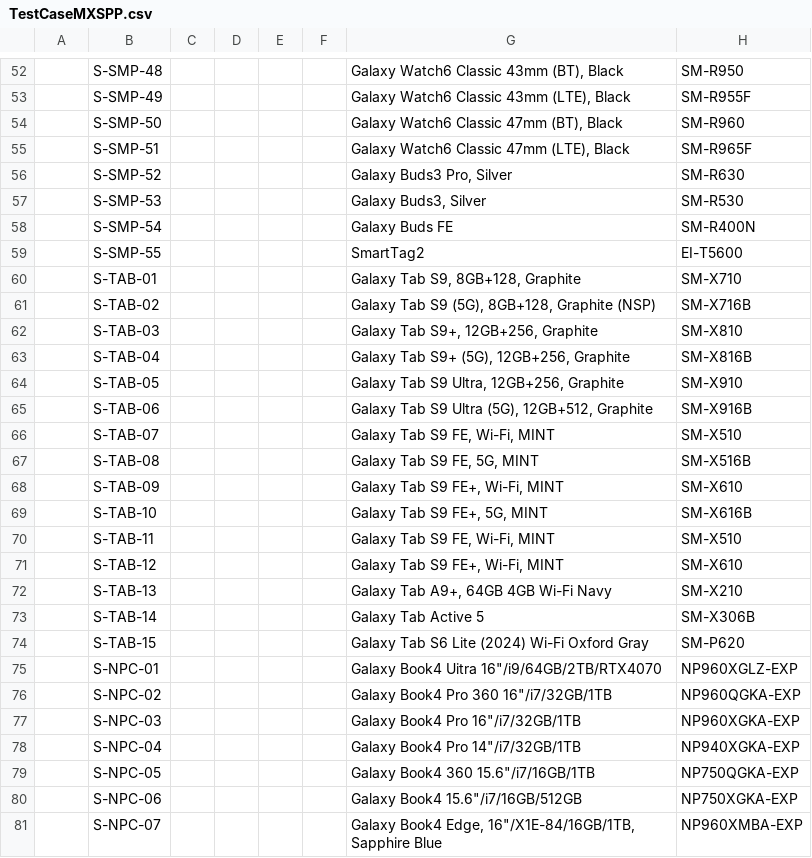
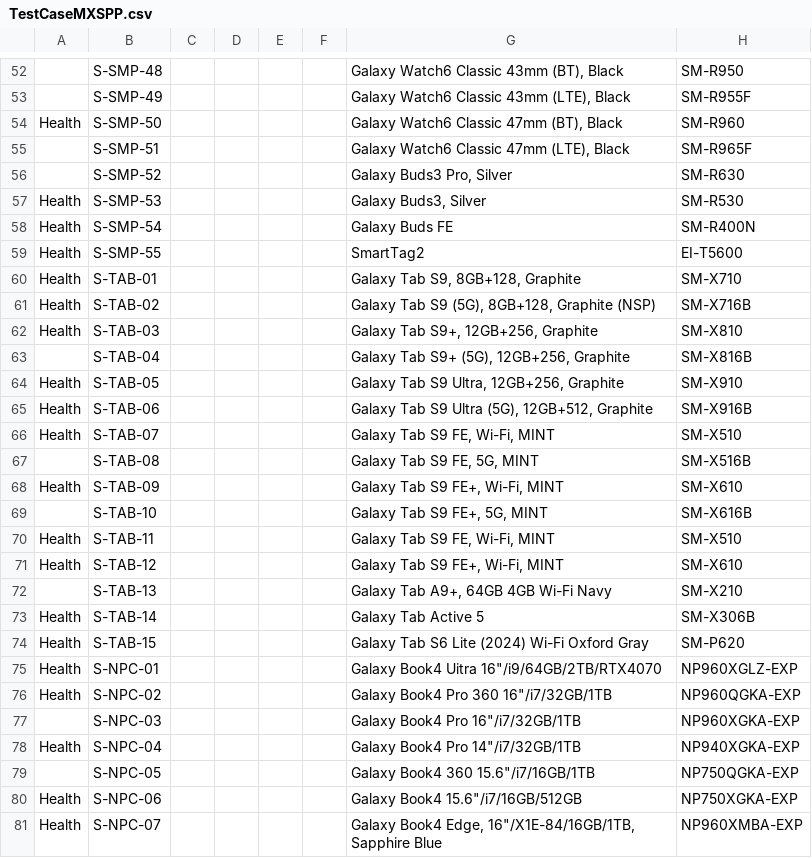
Before and after one commit to raymondwoocheil/CheilSEHKQA, a CSV file: datasources/TestCaseMXSPP.csv, drawn as a sheet; only a part is shown, gaps mark what is left out; the diff covers the shown part only; the diff names each change by its address in the sheet, - before the commit and + after, or states it on an @@ line.

```diff
--- a/datasources/TestCaseMXSPP.csv
+++ b/datasources/TestCaseMXSPP.csv
-A54: (empty)
+A54: Health
-A57:A62: (empty)
+A57:A62: Health
-A64:A66: (empty)
+A64:A66: Health
-A68: (empty)
+A68: Health
-A70:A71: (empty)
+A70:A71: Health
-A73:A76: (empty)
+A73:A76: Health
-A78: (empty)
+A78: Health
-A80:A81: (empty)
+A80:A81: Health
```
Also changed, not shown: 32 edited cells elsewhere in this file.
